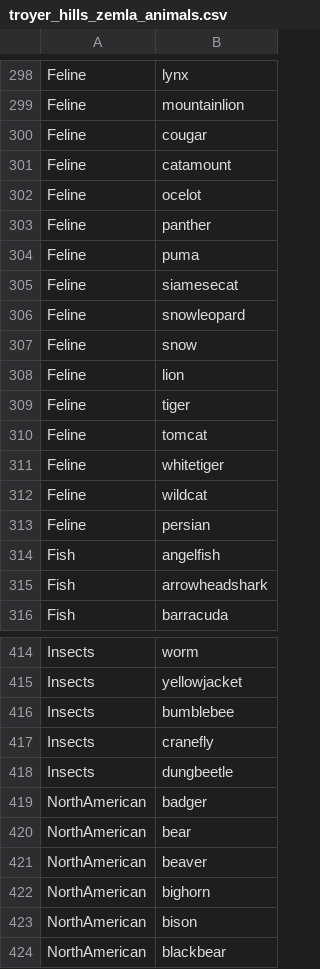
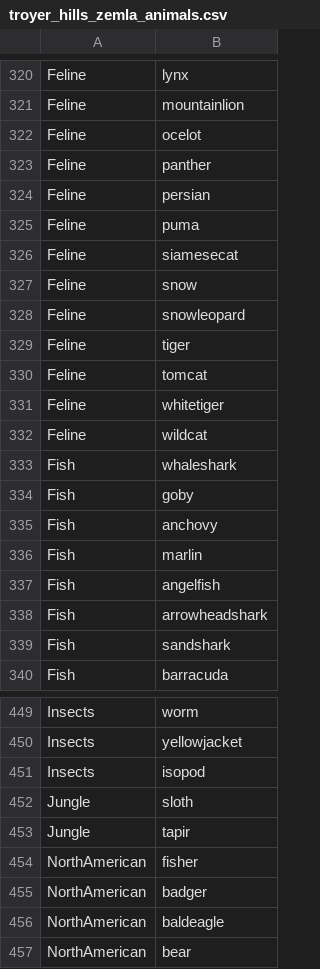
Before and after one commit to AusterweilLab/snafu-gui, a CSV file: schemes2/troyer_hills_zemla_animals.csv (was schemes/troyer_hills_zemla_animals.csv), drawn as a sheet; only a part is shown, gaps mark what is left out; the shorter side is filled out with more unchanged rows; the diff covers the shown part only.

```diff
--- a/schemes/troyer_hills_zemla_animals.csv
+++ b/schemes2/troyer_hills_zemla_animals.csv
@@ -299,11 +321,9 @@ Feline,lynx
 Feline,mountainlion
-Feline,cougar
-Feline,catamount
 Feline,ocelot
 Feline,panther
+Feline,persian
 Feline,puma
 Feline,siamesecat
+Feline,snow
 Feline,snowleopard
-Feline,snow
-Feline,lion
 Feline,tiger
@@ -312,5 +332,9 @@ Feline,whitetiger
 Feline,wildcat
-Feline,persian
+Fish,whaleshark
+Fish,goby
+Fish,anchovy
+Fish,marlin
 Fish,angelfish
 Fish,arrowheadshark
+Fish,sandshark
 Fish,barracuda
@@ -415,6 +450,8 @@ Insects,worm
 Insects,yellowjacket
-Insects,bumblebee
-Insects,cranefly
-Insects,dungbeetle
+Insects,isopod
+Jungle,sloth
+Jungle,tapir
+NorthAmerican,fisher
 NorthAmerican,badger
+NorthAmerican,baldeagle
 NorthAmerican,bear
```
Also changed, not shown: 49 added rows, 8 removed rows, 32 moved rows and 2 edited cells elsewhere in this file, 15 other files.
